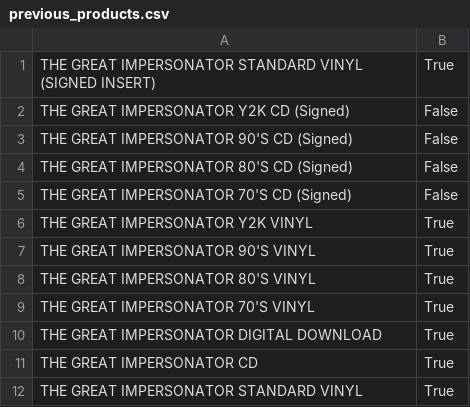
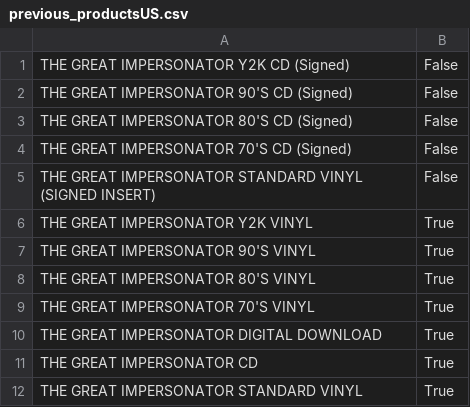
Before and after one commit to mattw2711/HalseyBot, a CSV file: previous_productsUS.csv (was previous_products.csv), drawn as a sheet.

```diff
--- a/previous_products.csv
+++ b/previous_productsUS.csv
@@ -1,2 +1 @@
-THE GREAT IMPERSONATOR STANDARD VINYL (SIGNED INSERT),True
 THE GREAT IMPERSONATOR Y2K CD (Signed),False
@@ -5,2 +4,3 @@ THE GREAT IMPERSONATOR 80'S CD (Signed),False
 THE GREAT IMPERSONATOR 70'S CD (Signed),False
+THE GREAT IMPERSONATOR STANDARD VINYL (SIGNED INSERT),False
 THE GREAT IMPERSONATOR Y2K VINYL,True
```
Also changed, not shown: 3 other files.
